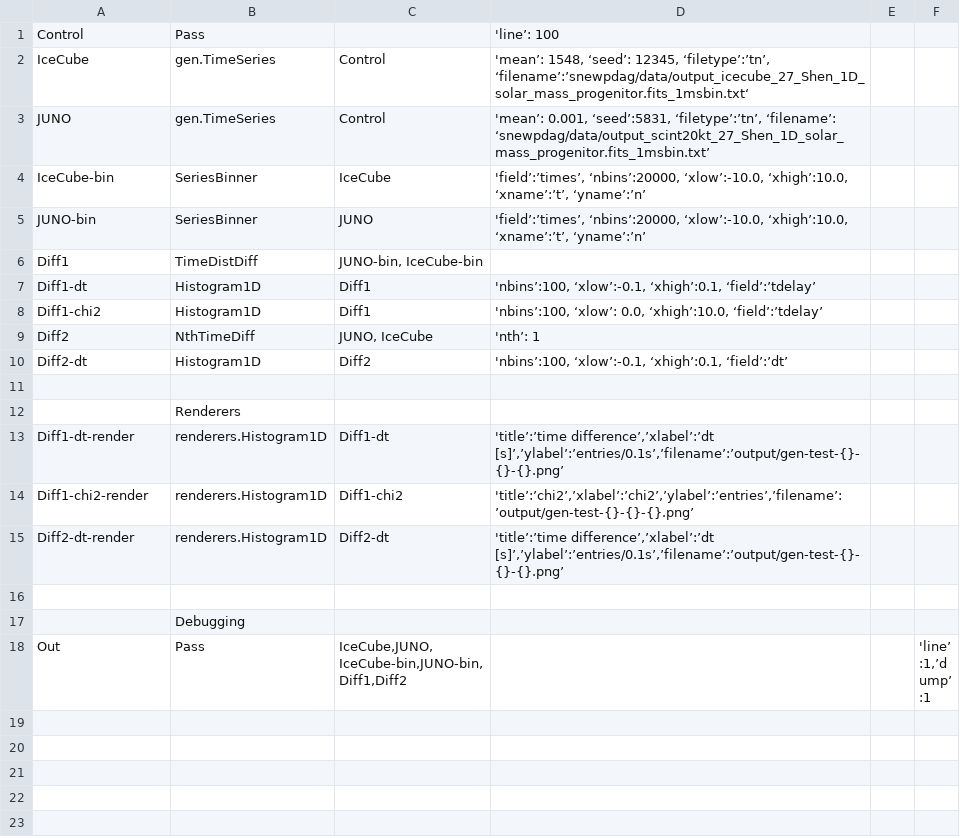
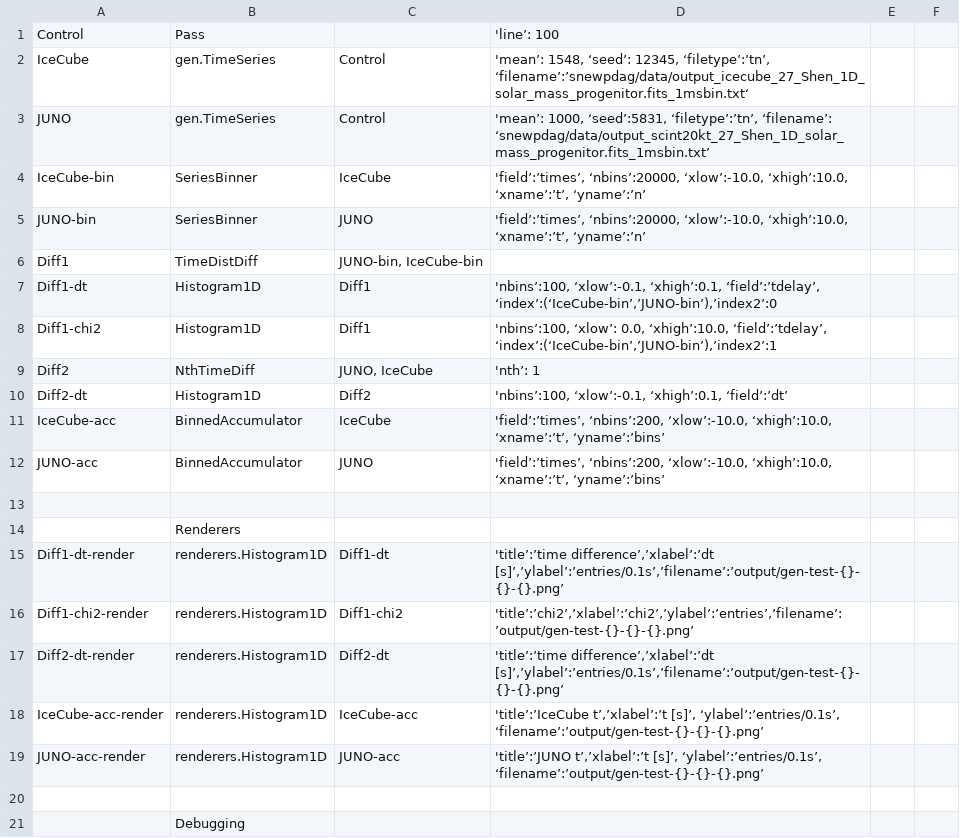
Before and after one commit to SNEWS2/snewpdag, a CSV file: snewpdag/data/test-csv1.csv, drawn as a sheet; only a part is shown; the shorter side is filled out with more unchanged rows; the diff names each change by its address in the sheet, - before the commit and + after, or states it on an @@ line.

Commit message:
detect int indices for Histogram1D

```diff
--- a/snewpdag/data/test-csv1.csv
+++ b/snewpdag/data/test-csv1.csv
-D3: 'mean’: 0.001, ‘seed’:5831, ‘filetype’:’tn’,…
+D3: 'mean’: 1000, ‘seed’:5831, ‘filetype’:’tn’,…
-D7: …‘xlow’:-0.1, ‘xhigh’:0.1, ‘field’:’tdelay’
+D7: …‘xlow’:-0.1, ‘xhigh’:0.1, ‘field’:’tdelay’, ‘index’:(‘IceCube-bin’,’JUNO-bin’),’index2’:0
-D8: …0.0, ‘xhigh’:10.0, ‘field’:’tdelay’
+D8: …0.0, ‘xhigh’:10.0, ‘field’:’tdelay’, ‘index’:(‘IceCube-bin’,’JUNO-bin’),’index2’:1
+row 11: IceCube-acc | BinnedAccumulator | IceCube | 'field’:’times’, ‘nbins’:200, ‘xlow’:-10.0, ‘xhigh’:10.0, ‘xname’:’t’, ‘yname’:’bins’
+row 12: JUNO-acc | BinnedAccumulator | JUNO | 'field’:’times’, ‘nbins’:200, ‘xlow’:-10.0, ‘xhigh’:10.0, ‘xname’:’t’, ‘yname’:’bins’
+row 18: IceCube-acc-render | renderers.Histogram1D | IceCube-acc | 'title’:’IceCube t’,’xlabel’:’t [s]’, ‘ylabel’:’entries/0.1s’, ‘filename’:’output/gen-test-{}-{}-{}.png’
+row 19: JUNO-acc-render | renderers.Histogram1D | JUNO-acc | 'title’:’JUNO t’,’xlabel’:’t [s]’, ‘ylabel’:’entries/0.1s’, ‘filename’:’output/gen-test-{}-{}-{}.png’
```
Also changed, not shown: 1 other file.
